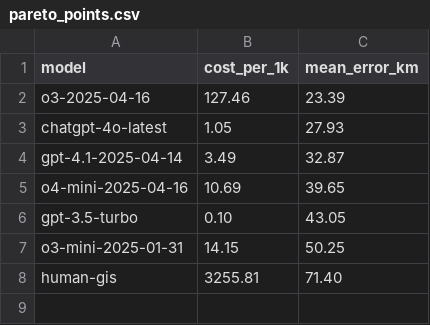
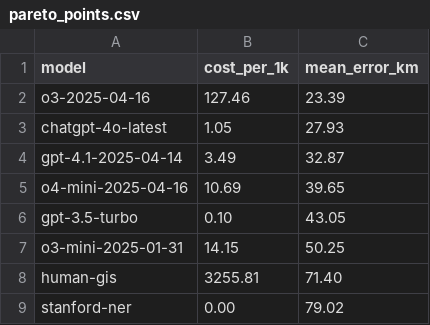
Before and after one commit to ryanmio/LittleFallsVA, a CSV file: .research/.original-research/1699-claim/data/S/land-grants/geolocation/analysis/accuracy_extended/pareto_points.csv, drawn as a sheet.

```diff
--- a/.research/.original-research/1699-claim/data/S/land-grants/geolocation/analysis/accuracy_extended/pareto_points.csv
+++ b/.research/.original-research/1699-claim/data/S/land-grants/geolocation/analysis/accuracy_extended/pareto_points.csv
@@ -8 +8,2 @@ o3-mini-2025-01-31,14.15,50.25
 human-gis,3255.81,71.40
+stanford-ner,0.00,79.02
```
Also changed, not shown: .research/.original-research/1699-claim/data/S/land-grants/geolocation/analysis/accuracy_extended/cdf_overall.csv, .research/.original-research/1699-claim/data/S/land-grants/geolocation/analysis/full_results.csv, 15 other files.
